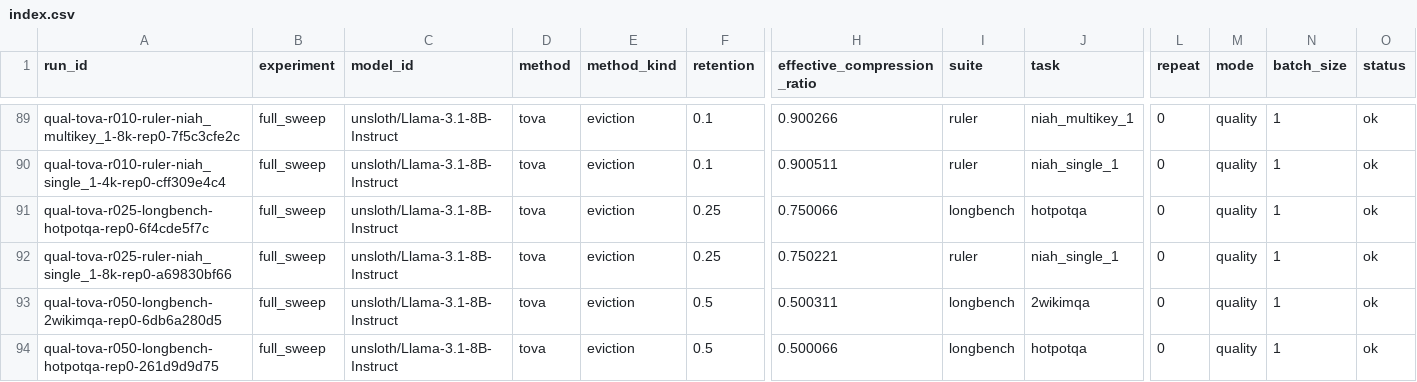
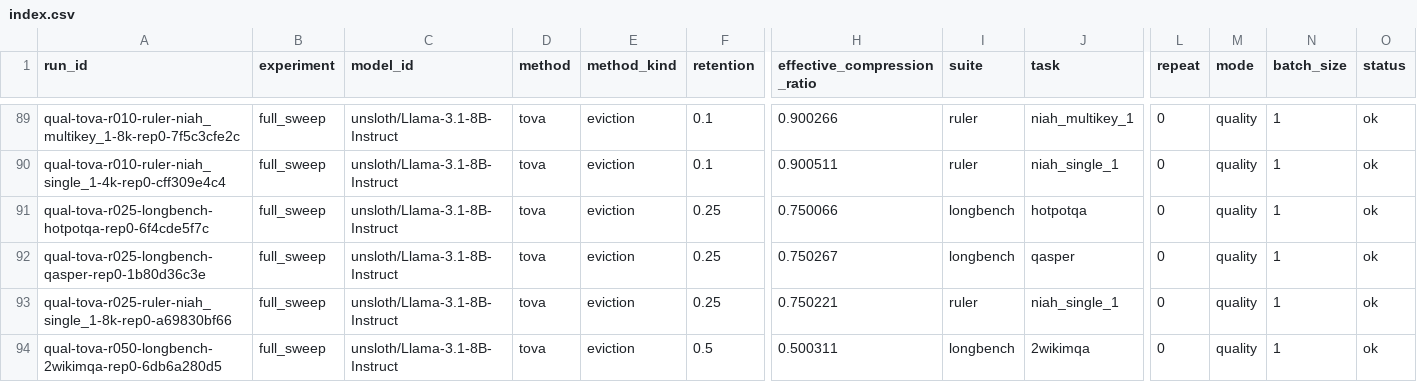
Before and after one commit to Samama251251/kvcache-bench, a CSV file: results/index.csv, drawn as a sheet; only a part is shown, gaps mark what is left out; the shorter side is filled out with more unchanged rows; rows hold the shown columns only; the diff names each change by its address in the sheet, - before the commit and + after, or states it on an @@ line.

Commit message:
Add results for qual-tova-r025-longbench-qasper-rep0

```diff
--- a/results/index.csv
+++ b/results/index.csv
+row 92: qual-tova-r025-longbench-qasper-rep0-1b80d36c3e | full_sweep | unsloth/Llama-3.1-8B-Instruct | tova | eviction | 0.25 | 0.750267 | longbench | qasper | 0 | quality | 1 | ok
```
Also changed, not shown: 1 other file.
